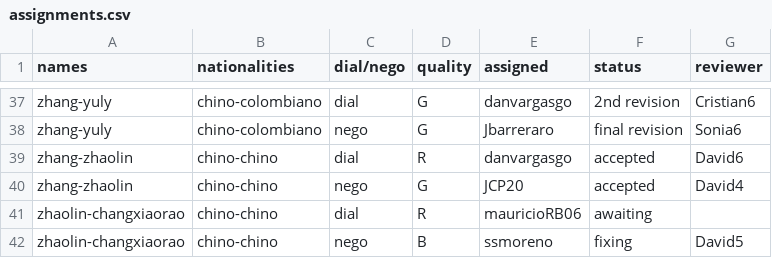
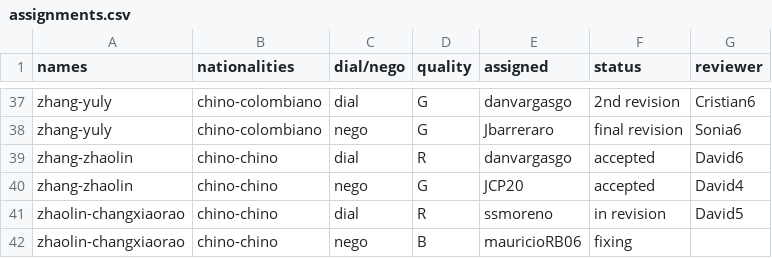
Before and after one commit to asdruelnir/Allignment, a CSV file: assignments.csv, drawn as a sheet; only a part is shown, gaps mark what is left out.

Commit message:
Update assignments.csv

```diff
--- a/assignments.csv
+++ b/assignments.csv
@@ -40,3 +40,3 @@ zhang-zhaolin,chino-chino,dial,R,danvargasgo,accepted,David6
 zhang-zhaolin,chino-chino,nego,G,JCP20,accepted,David4
-zhaolin-changxiaorao,chino-chino,dial,R,mauricioRB06,awaiting,
-zhaolin-changxiaorao,chino-chino,nego,B,ssmoreno,fixing,David5
+zhaolin-changxiaorao,chino-chino,dial,R,ssmoreno,in revision,David5
+zhaolin-changxiaorao,chino-chino,nego,B,mauricioRB06,fixing,
```
